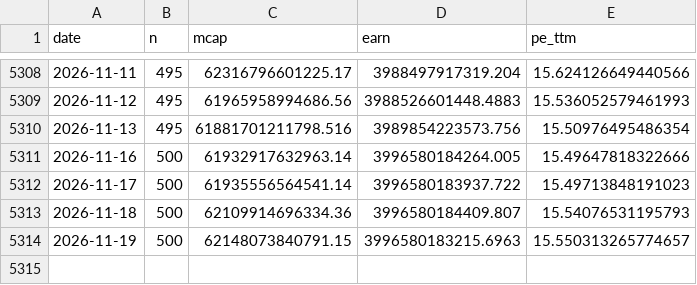
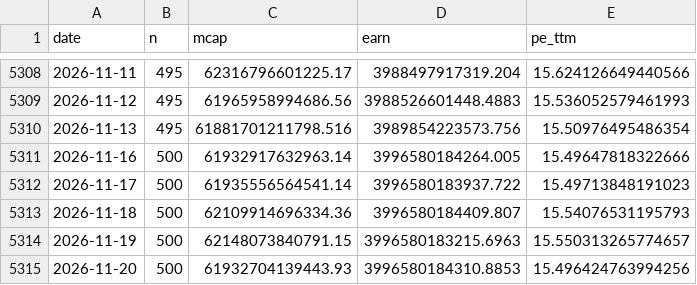
Before and after one commit to CareyPang/LPPL, a CSV file: market/a500_pe_hist.csv, drawn as a sheet; only a part is shown, gaps mark what is left out; the diff names each change by its address in the sheet, - before the commit and + after, or states it on an @@ line.

```diff
--- a/market/a500_pe_hist.csv
+++ b/market/a500_pe_hist.csv
+row 5315: 2026-11-20 | 500 | 61932704139443.93 | 3996580184310.8853 | 15.496424763994256
```
Also changed, not shown: 15 other files.
